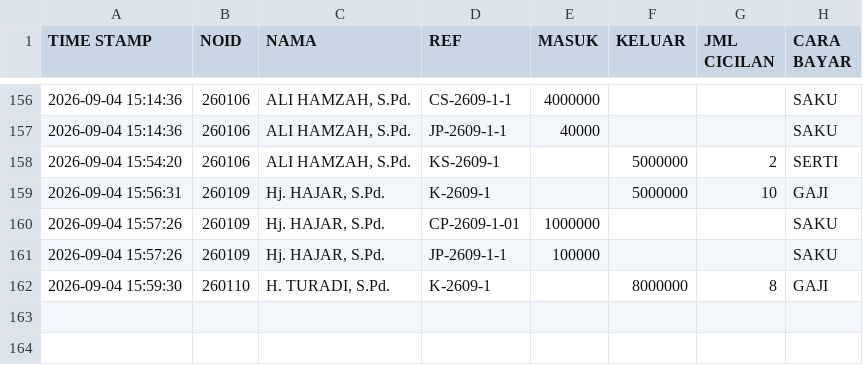
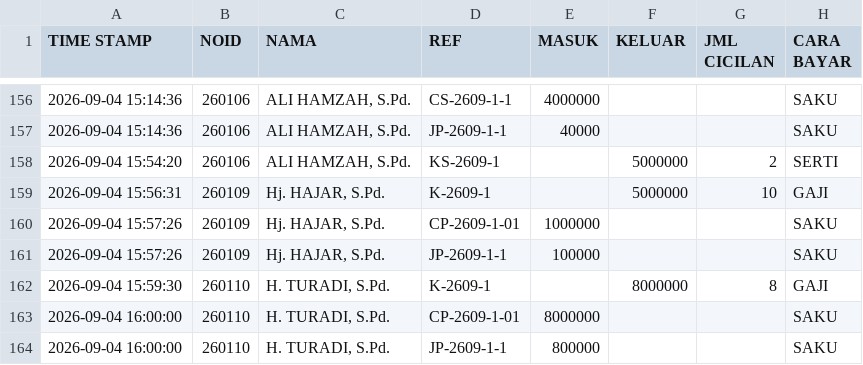
Before and after one commit to nexalone/KGP, a CSV file: data/transaksi.csv, drawn as a sheet; only a part is shown, gaps mark what is left out.

Commit message:
Update transaksi.csv - 2026-09-04T09:00:02.470Z

```diff
--- a/data/transaksi.csv
+++ b/data/transaksi.csv
@@ -162 +162,3 @@ TIME STAMP,NOID,NAMA,REF,MASUK,KELUAR,JML CICILAN,CARA BAYAR
 2026-09-04 15:59:30,260110,"H. TURADI, S.Pd.",K-2609-1,,8000000,8,GAJI
+2026-09-04 16:00:00,260110,"H. TURADI, S.Pd.",CP-2609-1-01,8000000,,,SAKU
+2026-09-04 16:00:00,260110,"H. TURADI, S.Pd.",JP-2609-1-1,800000,,,SAKU
```
